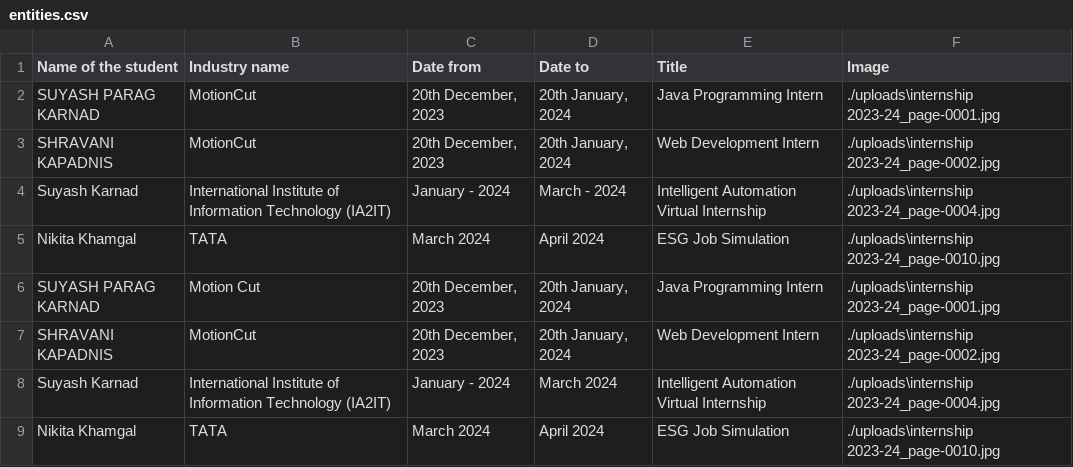
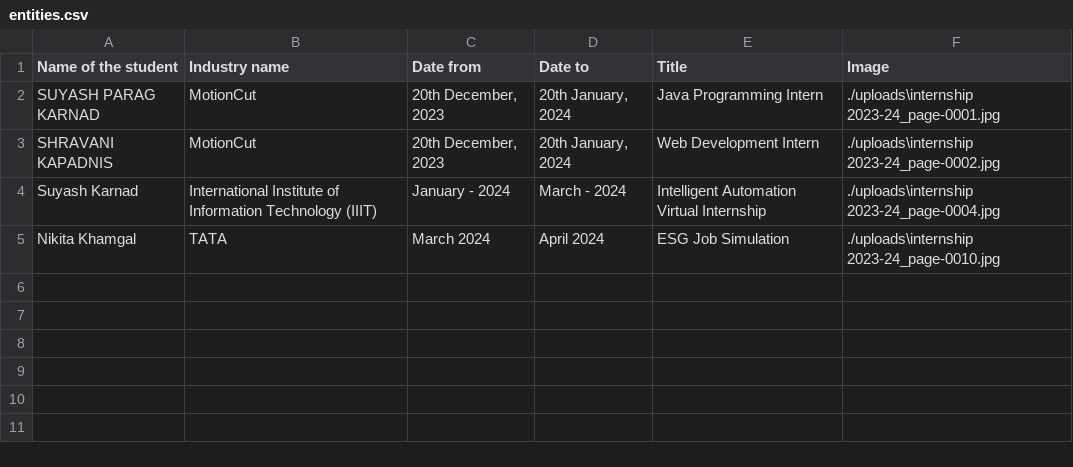
Before and after one commit to Smith-2003/N_E_R, a CSV file: entities.csv, drawn as a sheet.

```diff
--- a/entities.csv
+++ b/entities.csv
@@ -3,7 +3,3 @@ SUYASH PARAG KARNAD,MotionCut,"20th December, 2023","20th January, 2024",Java Pr
 SHRAVANI KAPADNIS,MotionCut,"20th December, 2023","20th January, 2024",Web Development Intern,./uploads\internship 2023-24_page-0002.jpg
-Suyash Karnad,International Institute of Information Technology (IA2IT),January - 2024,March - 2024,Intelligent Automation Virtual Internship,./uploads\internship 2023-24_page-0004.jpg
-Nikita Khamgal,TATA,March 2024,April 2024,ESG Job Simulation,./uploads\internship 2023-24_page-0010.jpg
-SUYASH PARAG KARNAD,Motion Cut,"20th December, 2023","20th January, 2024",Java Programming Intern,./uploads\internship 2023-24_page-0001.jpg
-SHRAVANI KAPADNIS,MotionCut,"20th December, 2023","20th January, 2024",Web Development Intern,./uploads\internship 2023-24_page-0002.jpg
-Suyash Karnad,International Institute of Information Technology (IA2IT),January - 2024,March 2024,Intelligent Automation Virtual Internship,./uploads\internship 2023-24_page-0004.jpg
+Suyash Karnad,International Institute of Information Technology (IIIT),January - 2024,March - 2024,Intelligent Automation Virtual Internship,./uploads\internship 2023-24_page-0004.jpg
 Nikita Khamgal,TATA,March 2024,April 2024,ESG Job Simulation,./uploads\internship 2023-24_page-0010.jpg
```
Also changed, not shown: 13 other files.
